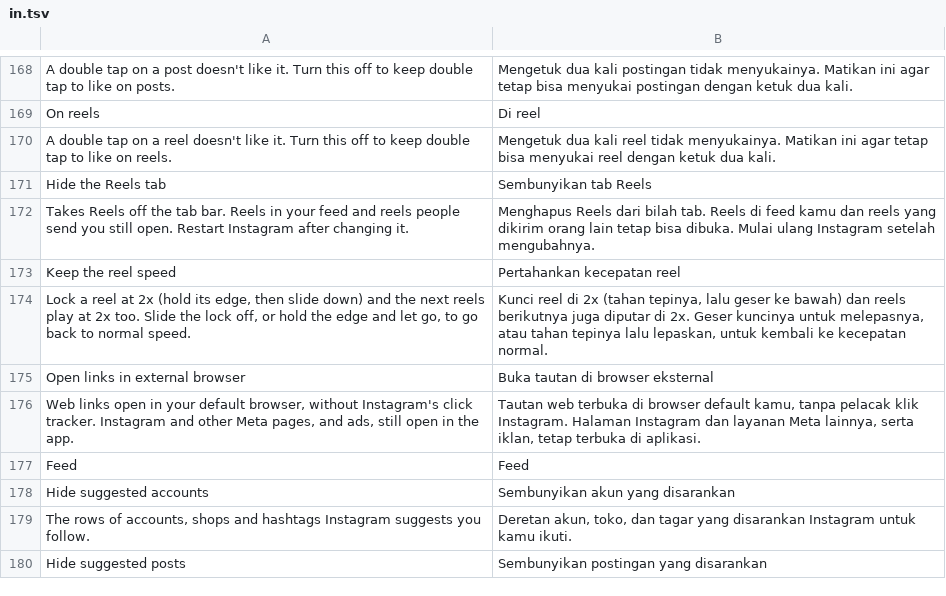
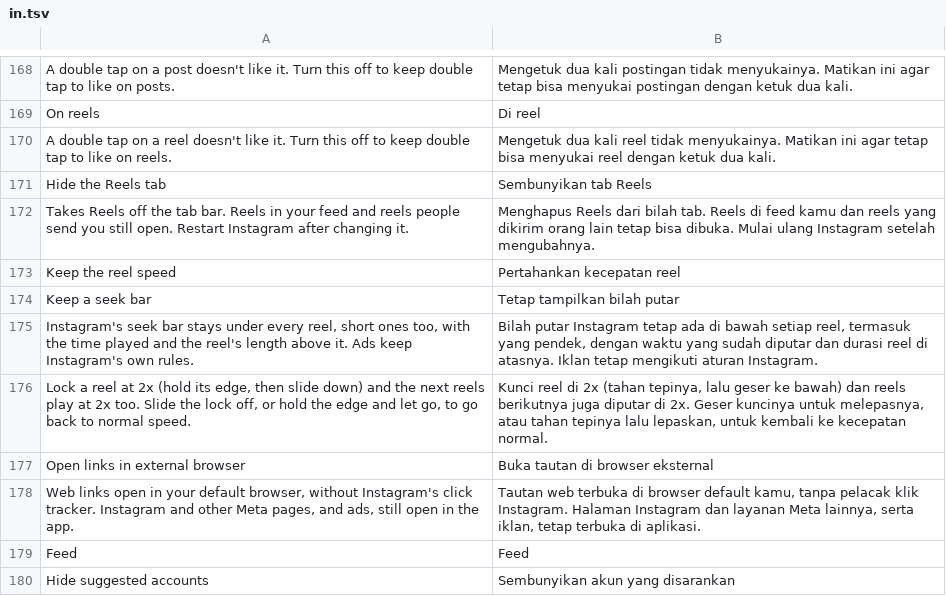
Before and after one commit to BlackGold8282/HushGram, a TSV file: extensions/shared/library/src/main/l10n/in.tsv, drawn as a sheet; only a part is shown, gaps mark what is left out; the shorter side is filled out with more unchanged rows.

```diff
--- a/extensions/shared/library/src/main/l10n/in.tsv
+++ b/extensions/shared/library/src/main/l10n/in.tsv
@@ -173,2 +173,4 @@ Takes Reels off the tab bar. Reels in your feed and reels people send you still
 Keep the reel speed	Pertahankan kecepatan reel
+Keep a seek bar	Tetap tampilkan bilah putar
+Instagram's seek bar stays under every reel, short ones too, with the time played and the reel's length above it. Ads keep Instagram's own rules.	Bilah putar Instagram tetap ada di bawah setiap reel, termasuk yang pendek, dengan waktu yang sudah diputar dan durasi reel di atasnya. Iklan tetap mengikuti aturan Instagram.
 Lock a reel at 2x (hold its edge, then slide down) and the next reels play at 2x too. Slide the lock off, or hold the edge and let go, to go back to normal speed.	Kunci reel di 2x (tahan tepinya, lalu geser ke bawah) dan reels berikutnya juga diputar di 2x. Geser kuncinya untuk melepasnya, atau tahan tepinya lalu lepaskan, untuk kembali ke kecepatan normal.
```
Also changed, not shown: extensions/shared/library/src/main/l10n/de.tsv, extensions/shared/library/src/main/l10n/es.tsv, 19 other files.
